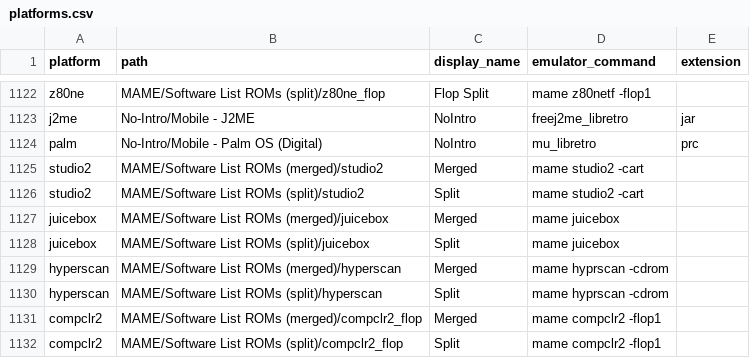
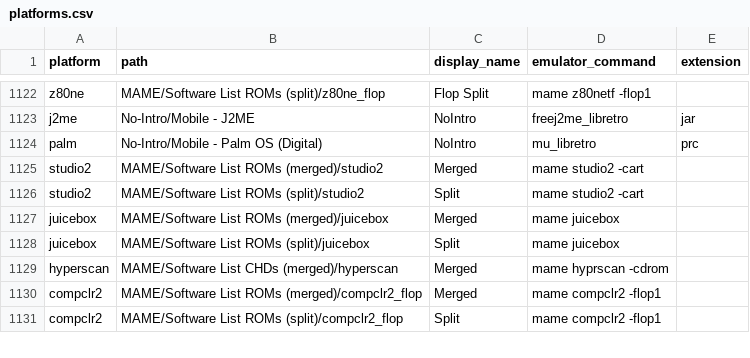
Before and after one commit to WizzardSK/gameflix, a CSV file: platforms.csv, drawn as a sheet; only a part is shown, gaps mark what is left out.

```diff
--- a/platforms.csv
+++ b/platforms.csv
@@ -1128,4 +1128,3 @@ juicebox,MAME/Software List ROMs (merged)/juicebox,Merged,mame juicebox,
 juicebox,MAME/Software List ROMs (split)/juicebox,Split,mame juicebox,
-hyperscan,MAME/Software List ROMs (merged)/hyperscan,Merged,mame hyprscan -cdrom,
-hyperscan,MAME/Software List ROMs (split)/hyperscan,Split,mame hyprscan -cdrom,
+hyperscan,MAME/Software List CHDs (merged)/hyperscan,Merged,mame hyprscan -cdrom,
 compclr2,MAME/Software List ROMs (merged)/compclr2_flop,Merged,mame compclr2 -flop1,
```
Also changed, not shown: 2 other files.
